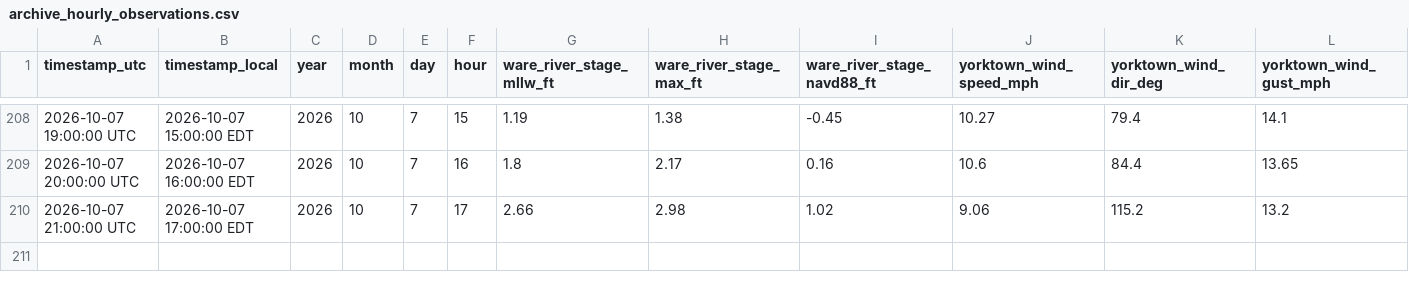
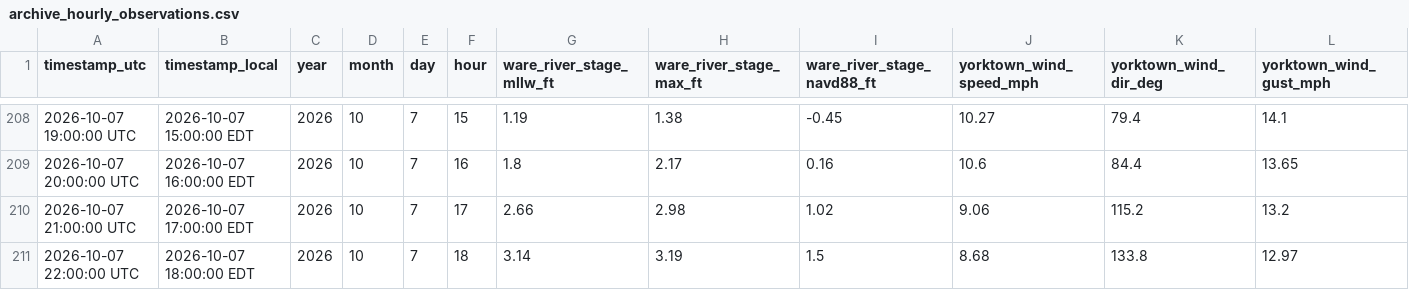
Before and after one commit to flatfoot584/mathews-flood-monitor, a CSV file: archive_hourly_observations.csv, drawn as a sheet; only a part is shown, gaps mark what is left out; rows hold the shown columns only; the diff names each change by its address in the sheet, - before the commit and + after, or states it on an @@ line.

```diff
--- a/archive_hourly_observations.csv
+++ b/archive_hourly_observations.csv
+row 211: 2026-10-07 22:00:00 UTC | 2026-10-07 18:00:00 EDT | 2026 | 10 | 7 | 18 | 3.14 | 3.19 | 1.5 | 8.68 | 133.8 | 12.97
```
Also changed, not shown: forecast_48h.csv, issued_forecast_archive.csv, 11 other files.
